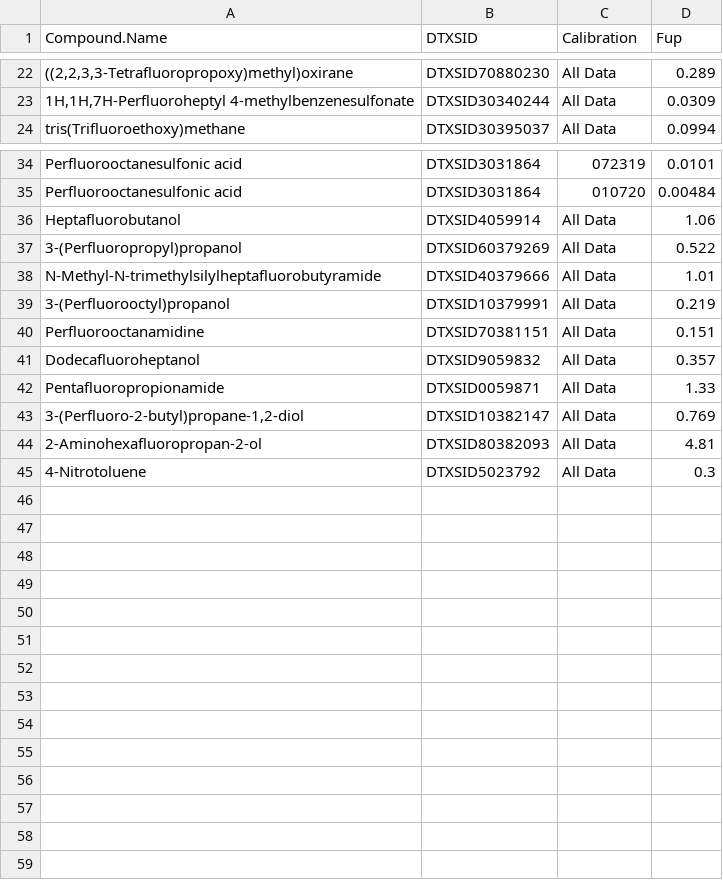
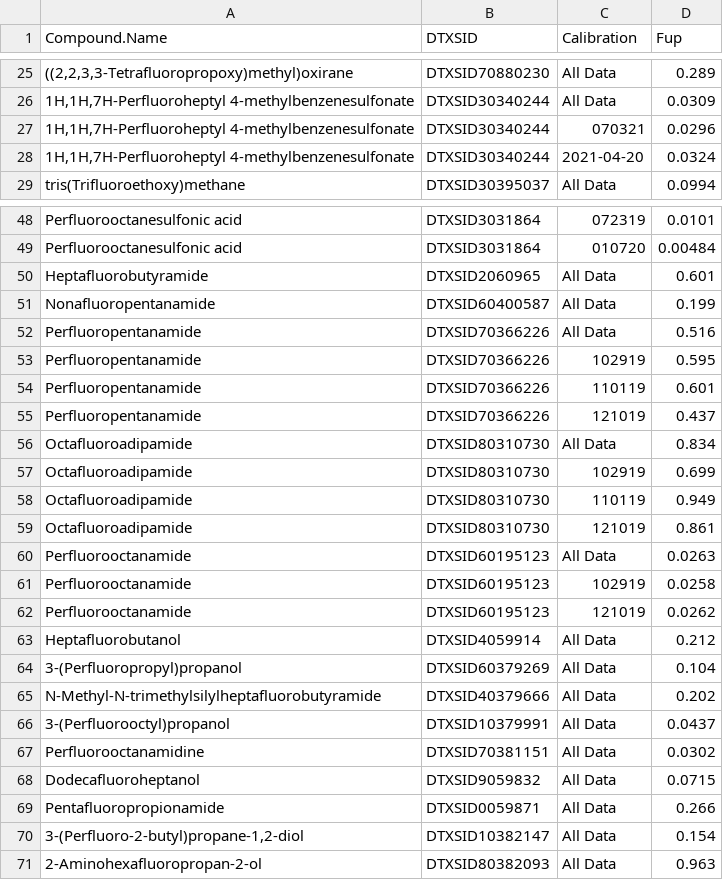
Before and after one commit to USEPA/invitroTKstats, a TSV file: working/KreutzPFAS/KreutzPFAS-PPB-UC-Level3.tsv, drawn as a sheet; only a part is shown, gaps mark what is left out; removed rows and columns are numbered as before the commit, all else as after; the diff covers the shown part only; the diff names each change by its address in the sheet, - before the commit and + after, or states it on an @@ line.

Commit message:
45 chemicals for Kreutz2022

```diff
--- a/working/KreutzPFAS/KreutzPFAS-PPB-UC-Level3.tsv
+++ b/working/KreutzPFAS/KreutzPFAS-PPB-UC-Level3.tsv
+row 27: 1H,1H,7H-Perfluoroheptyl 4-methylbenzenesulfonate | DTXSID30340244 | 070321 | 0.0296
+row 28: 1H,1H,7H-Perfluoroheptyl 4-methylbenzenesulfonate | DTXSID30340244 | 2021-04-20 | 0.0324
+row 50: Heptafluorobutyramide | DTXSID2060965 | All Data | 0.601
+row 51: Nonafluoropentanamide | DTXSID60400587 | All Data | 0.199
+row 52: Perfluoropentanamide | DTXSID70366226 | All Data | 0.516
+row 53: Perfluoropentanamide | DTXSID70366226 | 102919 | 0.595
+row 54: Perfluoropentanamide | DTXSID70366226 | 110119 | 0.601
+row 55: Perfluoropentanamide | DTXSID70366226 | 121019 | 0.437
+row 56: Octafluoroadipamide | DTXSID80310730 | All Data | 0.834
+row 57: Octafluoroadipamide | DTXSID80310730 | 102919 | 0.699
+row 58: Octafluoroadipamide | DTXSID80310730 | 110119 | 0.949
+row 59: Octafluoroadipamide | DTXSID80310730 | 121019 | 0.861
+row 60: Perfluorooctanamide | DTXSID60195123 | All Data | 0.0263
+row 61: Perfluorooctanamide | DTXSID60195123 | 102919 | 0.0258
+row 62: Perfluorooctanamide | DTXSID60195123 | 121019 | 0.0262
-D63 (Fup): 1.06
+D63 (Fup): 0.212
-D64 (Fup): 0.522
+D64 (Fup): 0.104
-D65 (Fup): 1.01
+D65 (Fup): 0.202
-D66 (Fup): 0.219
+D66 (Fup): 0.0437
-D67 (Fup): 0.151
+D67 (Fup): 0.0302
-D68 (Fup): 0.357
+D68 (Fup): 0.0715
-D69 (Fup): 1.33
+D69 (Fup): 0.266
-D70 (Fup): 0.769
+D70 (Fup): 0.154
-D71 (Fup): 4.81
+D71 (Fup): 0.963
-row 45: 4-Nitrotoluene | DTXSID5023792 | All Data | 0.3
```
Also changed, not shown: 12 added rows and 6 edited cells elsewhere in this file, 11 other files.
